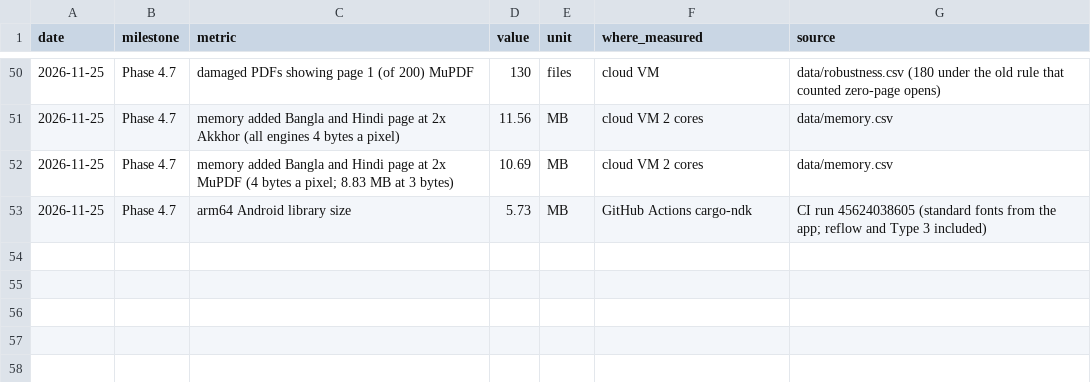
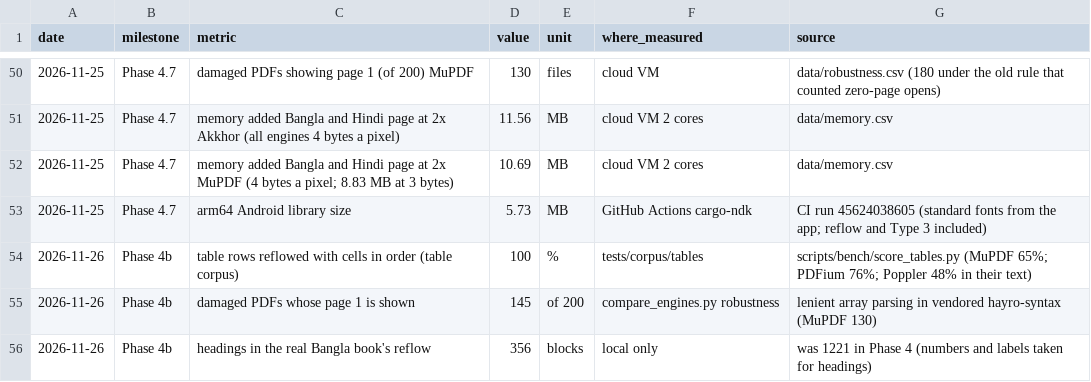
Before and after one commit to MisbahKhan0009/akkhor, a CSV file: docs/case-study/data/history.csv, drawn as a sheet; only a part is shown, gaps mark what is left out; the diff names each change by its address in the sheet, - before the commit and + after, or states it on an @@ line.

Commit message:
Phase 4b measurements: tables corpus vs other engines, figures, case study
- scripts/bench/score_tables.py: words intact, table rows in order and
  cards whole per engine (Akkhor on its reflow): Akkhor 100/100/100,
  MuPDF 77/65/69, PDFium 72/76/75, Poppler 85/48/28 (data/tables.csv,
  tables_summary.csv, figures tables.png and tables-showcase.png).
- Robustness rerun: Akkhor shows 145 of 200 damaged files (was 143).
- Real book (local only): 585 table rows reflowed in order on 53 pages,
  356 headings instead of 1221 (data/real_world_tables.csv, no book text).
- Timing with the shapes pass (reflow_timing.csv), phase4b_fixes.csv,
  history rows; case study and post draft updated.
- Labels drawn over a picture become its alt text; table rows are
  ragged, boxes keep their centring; quadratic passes bounded (gaps,
  rules, unruled scan, cell assignment by search; hostile-page test).

```diff
--- a/docs/case-study/data/history.csv
+++ b/docs/case-study/data/history.csv
+row 54: 2026-11-26 | Phase 4b | table rows reflowed with cells in order (table corpus) | 100 | % | tests/corpus/tables | scripts/bench/score_tables.py (MuPDF 65%; PDFium 76%; Poppler 48% in their text)
+row 55: 2026-11-26 | Phase 4b | damaged PDFs whose page 1 is shown | 145 | of 200 | compare_engines.py robustness | lenient array parsing in vendored hayro-syntax (MuPDF 130)
+row 56: 2026-11-26 | Phase 4b | headings in the real Bangla book's reflow | 356 | blocks | local only | was 1221 in Phase 4 (numbers and labels taken for headings)
```
Also changed, not shown: docs/case-study/data/books.csv, docs/case-study/data/reflow_timing.csv, 46 other files.
